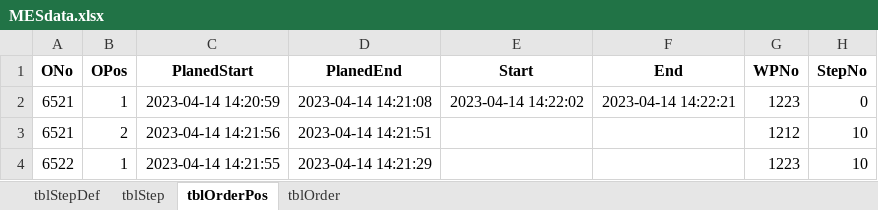
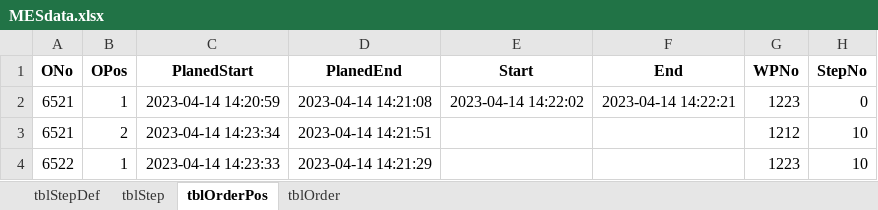
Before and after one commit to lorenzo-ragazzini/DT-control, an Excel workbook: MESdata.xlsx, sheet tblOrderPos, drawn as a sheet; only a part is shown; values as stored, in another font and other column widths than the file's, no borders; the diff names each change by its address in the sheet, - before the commit and + after, or states it on an @@ line.

```diff
--- a/MESdata.xlsx (sheet tblOrderPos)
+++ b/MESdata.xlsx (sheet tblOrderPos)
-C3 (PlanedStart): 2023-04-14 14:21:56
+C3 (PlanedStart): 2023-04-14 14:23:34
-C4 (PlanedStart): 2023-04-14 14:21:55
+C4 (PlanedStart): 2023-04-14 14:23:33
```
Also changed, not shown: 6 other files.
